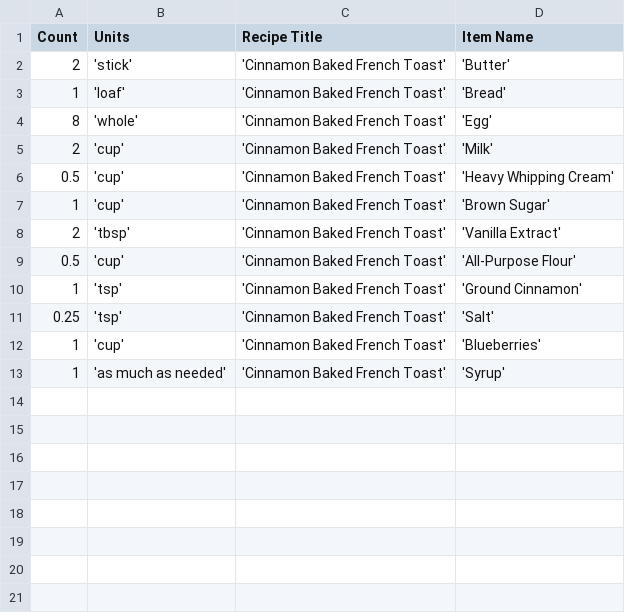
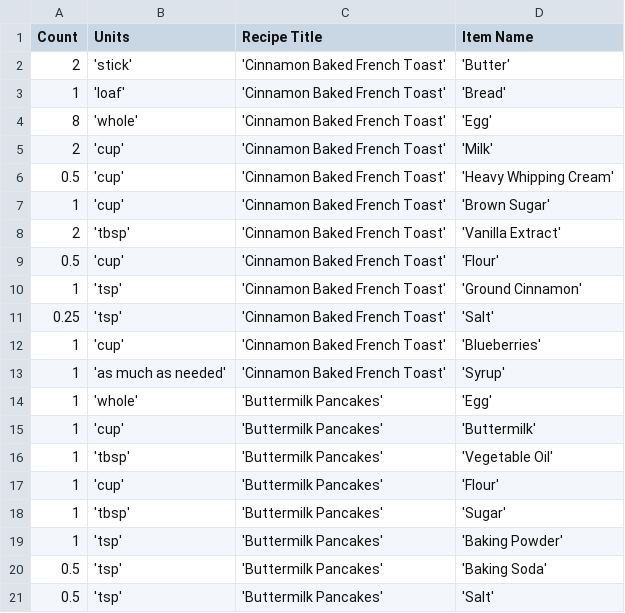
Before and after one commit to davisholdstock/ITC_350, a CSV file: Initial Setup/ourIngredients.csv, drawn as a sheet.

Commit message:
csv data

```diff
--- a/Initial Setup/ourIngredients.csv
+++ b/Initial Setup/ourIngredients.csv
@@ -8,3 +8,3 @@ Count, Units, Recipe Title, Item Name
 2, 'tbsp', 'Cinnamon Baked French Toast', 'Vanilla Extract'
-0.5, 'cup', 'Cinnamon Baked French Toast', 'All-Purpose Flour'
+0.5, 'cup', 'Cinnamon Baked French Toast', 'Flour'
 1, 'tsp', 'Cinnamon Baked French Toast', 'Ground Cinnamon'
@@ -13 +13,9 @@ Count, Units, Recipe Title, Item Name
 1, 'as much as needed', 'Cinnamon Baked French Toast', 'Syrup'
+1, 'whole', 'Buttermilk Pancakes', 'Egg'
+1, 'cup', 'Buttermilk Pancakes', 'Buttermilk'
+1, 'tbsp', 'Buttermilk Pancakes', 'Vegetable Oil'
+1, 'cup', 'Buttermilk Pancakes', 'Flour'
+1, 'tbsp', 'Buttermilk Pancakes', 'Sugar'
+1, 'tsp', 'Buttermilk Pancakes', 'Baking Powder'
+0.5, 'tsp', 'Buttermilk Pancakes', 'Baking Soda'
+0.5, 'tsp', 'Buttermilk Pancakes', 'Salt'
```
Also changed, not shown: Initial Setup/ourRecipies.csv, 1 other file.
